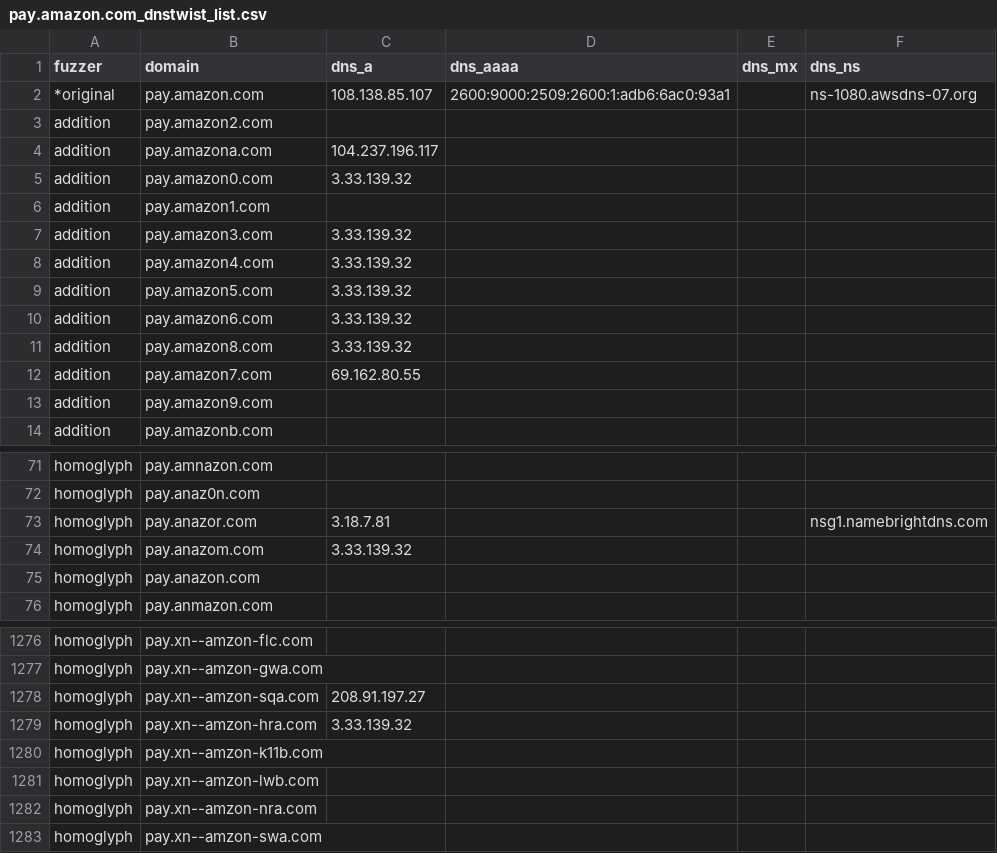
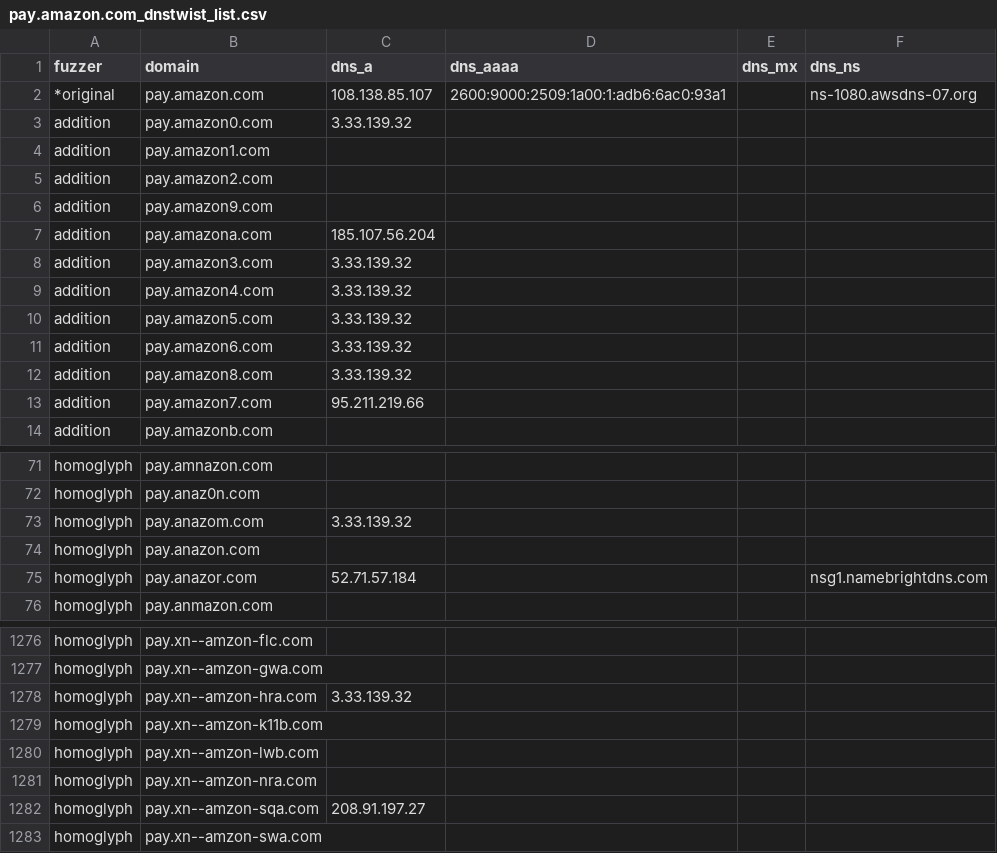
Before and after one commit to onlyforbakup/awesome-lists, a CSV file: Lists/DNSTWIST/pay.amazon.com_dnstwist_list.csv, drawn as a sheet; only a part is shown, gaps mark what is left out; the diff covers the shown part only.

```diff
--- a/Lists/DNSTWIST/pay.amazon.com_dnstwist_list.csv
+++ b/Lists/DNSTWIST/pay.amazon.com_dnstwist_list.csv
@@ -1,7 +1,8 @@
 fuzzer,domain,dns_a,dns_aaaa,dns_mx,dns_ns
-*original,pay.amazon.com,108.138.85.107,2600:9000:2509:2600:1:adb6:6ac0:93a1,,ns-1080.awsdns-07.org
-addition,pay.amazon2.com,,,,
-addition,pay.amazona.com,104.237.196.117,,,
+*original,pay.amazon.com,108.138.85.107,2600:9000:2509:1a00:1:adb6:6ac0:93a1,,ns-1080.awsdns-07.org
 addition,pay.amazon0.com,3.33.139.32,,,
 addition,pay.amazon1.com,,,,
+addition,pay.amazon2.com,,,,
+addition,pay.amazon9.com,,,,
+addition,pay.amazona.com,185.107.56.204,,,
 addition,pay.amazon3.com,3.33.139.32,,,
@@ -11,4 +12,3 @@ addition,pay.amazon6.com,3.33.139.32,,,
 addition,pay.amazon8.com,3.33.139.32,,,
-addition,pay.amazon7.com,69.162.80.55,,,
-addition,pay.amazon9.com,,,,
+addition,pay.amazon7.com,95.211.219.66,,,
 addition,pay.amazonb.com,,,,
@@ -72,5 +72,5 @@ homoglyph,pay.amnazon.com,,,,
 homoglyph,pay.anaz0n.com,,,,
-homoglyph,pay.anazor.com,3.18.7.81,,,nsg1.namebrightdns.com
 homoglyph,pay.anazom.com,3.33.139.32,,,
 homoglyph,pay.anazon.com,,,,
+homoglyph,pay.anazor.com,52.71.57.184,,,nsg1.namebrightdns.com
 homoglyph,pay.anmazon.com,,,,
@@ -1277,3 +1277,2 @@ homoglyph,pay.xn--amzon-flc.com,,,,
 homoglyph,pay.xn--amzon-gwa.com,,,,
-homoglyph,pay.xn--amzon-sqa.com,208.91.197.27,,,
 homoglyph,pay.xn--amzon-hra.com,3.33.139.32,,,
@@ -1282,2 +1281,3 @@ homoglyph,pay.xn--amzon-lwb.com,,,,
 homoglyph,pay.xn--amzon-nra.com,,,,
+homoglyph,pay.xn--amzon-sqa.com,208.91.197.27,,,
 homoglyph,pay.xn--amzon-swa.com,,,,
```
Also changed, not shown: 14 moved rows and 2 edited cells elsewhere in this file, Lists/DNSTWIST/crowdstrike.com_dnstwist_list.csv, Lists/DNSTWIST/developer.microsoft.com_dnstwist_list.csv, 8 other files.
